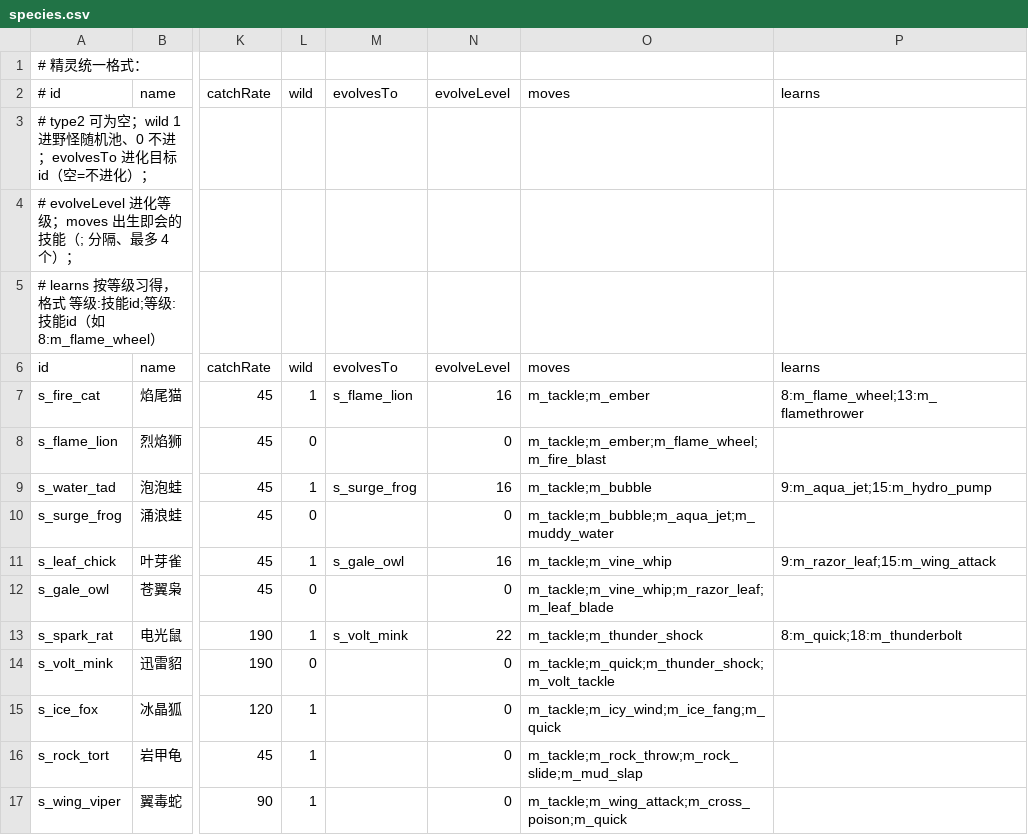
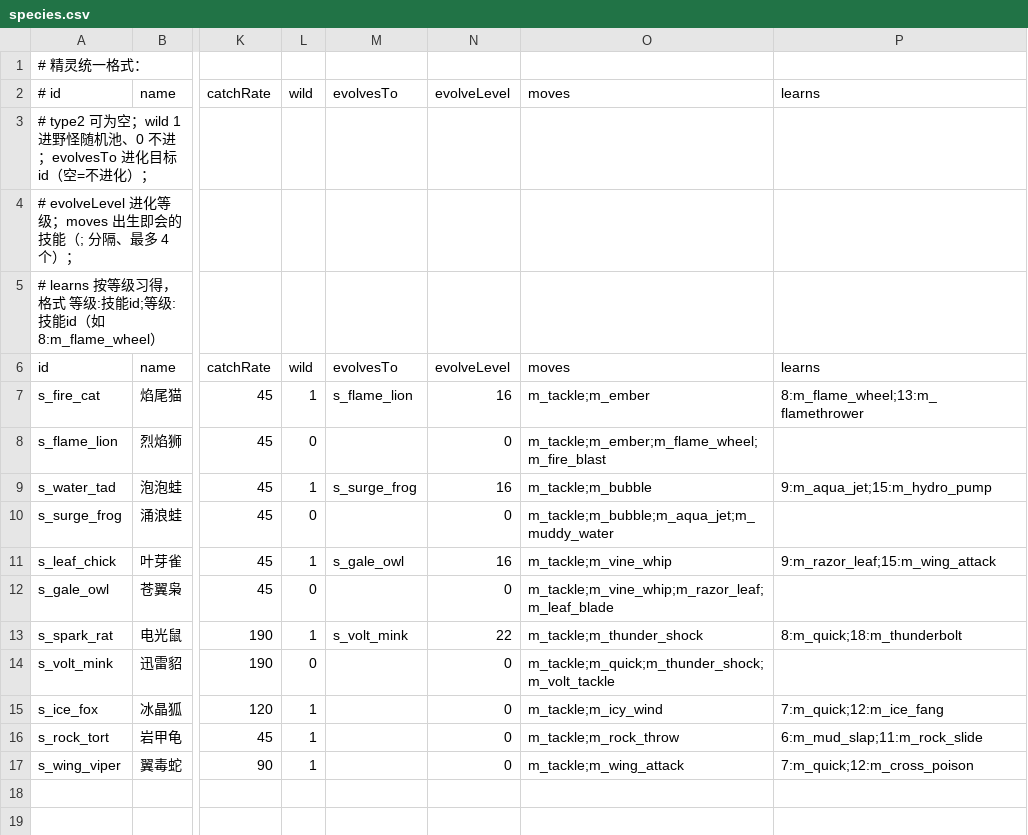
Before and after one commit to zack1517/PokeRouge, a CSV file: src/main/resources/data/species.csv, drawn as a sheet; only a part is shown, gaps mark what is left out; the diff names each change by its address in the sheet, - before the commit and + after, or states it on an @@ line.

Commit message:
feat: 低等级精灵按等级解锁技能，出生不再直接拥有全部技能
- GameData.createPokemon 先加出生技能，再按当前等级补入已解锁的升级技能
- Species 新增 getLearnSchedule 提供升序习得表
- 无进化野怪(冰晶狐/岩甲龟/翼毒蛇)改为 2 招出生 + learnAt 成长表
- species.csv 同步更新

```diff
--- a/src/main/resources/data/species.csv
+++ b/src/main/resources/data/species.csv
-O15 (moves): m_tackle;m_icy_wind;m_ice_fang;m_quick
+O15 (moves): m_tackle;m_icy_wind
-P15 (learns): (empty)
+P15 (learns): 7:m_quick;12:m_ice_fang
-O16 (moves): m_tackle;m_rock_throw;m_rock_slide;m_mud_slap
+O16 (moves): m_tackle;m_rock_throw
-P16 (learns): (empty)
+P16 (learns): 6:m_mud_slap;11:m_rock_slide
-O17 (moves): m_tackle;m_wing_attack;m_cross_poison;m_quick
+O17 (moves): m_tackle;m_wing_attack
-P17 (learns): (empty)
+P17 (learns): 7:m_quick;12:m_cross_poison
```
Also changed, not shown: 2 other files.
